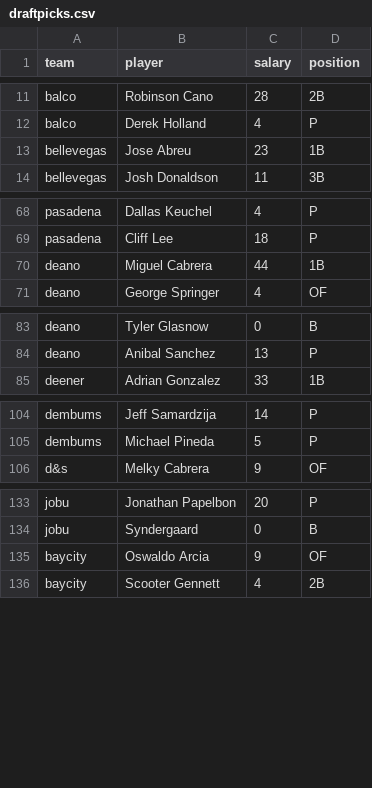
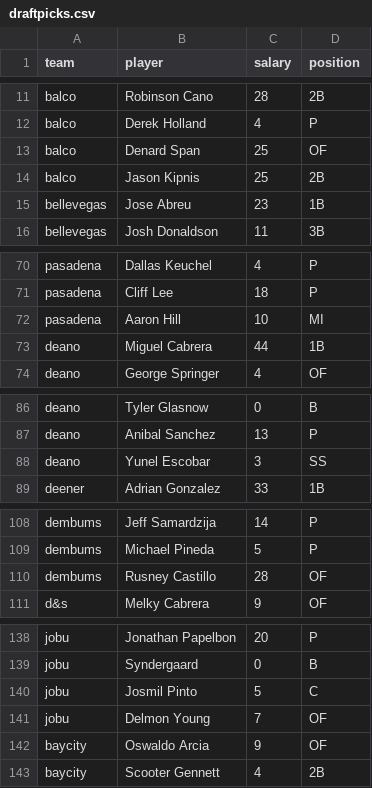
Before and after one commit to seanasdf/fantasy2015, a CSV file: draftpicks.csv, drawn as a sheet; only a part is shown, gaps mark what is left out; the diff covers the shown part only.

Commit message:
added more draft picks and replacement level players

```diff
--- a/draftpicks.csv
+++ b/draftpicks.csv
@@ -12,2 +12,4 @@ balco,Robinson Cano,28,2B
 balco,Derek Holland,4,P
+balco,Denard Span,25,OF
+balco,Jason Kipnis,25,2B
 bellevegas,Jose Abreu,23,1B
@@ -69,2 +71,3 @@ pasadena,Dallas Keuchel,4,P
 pasadena,Cliff Lee,18,P
+pasadena,Aaron Hill,10,MI
 deano,Miguel Cabrera,44,1B
@@ -84,2 +87,3 @@ deano,Tyler Glasnow,0,B
 deano,Anibal Sanchez,13,P
+deano,Yunel Escobar,3,SS
 deener,Adrian Gonzalez,33,1B
@@ -105,2 +109,3 @@ dembums,Jeff Samardzija,14,P
 dembums,Michael Pineda,5,P
+dembums,Rusney Castillo,28,OF
 d&s,Melky Cabrera,9,OF
@@ -134,2 +139,4 @@ jobu,Jonathan Papelbon,20,P
 jobu,Syndergaard,0,B
+jobu,Josmil Pinto,5,C
+jobu,Delmon Young,7,OF
 baycity,Oswaldo Arcia,9,OF
```
Also changed, not shown: 1 added row and 1 edited cell elsewhere in this file, 5 other files.
